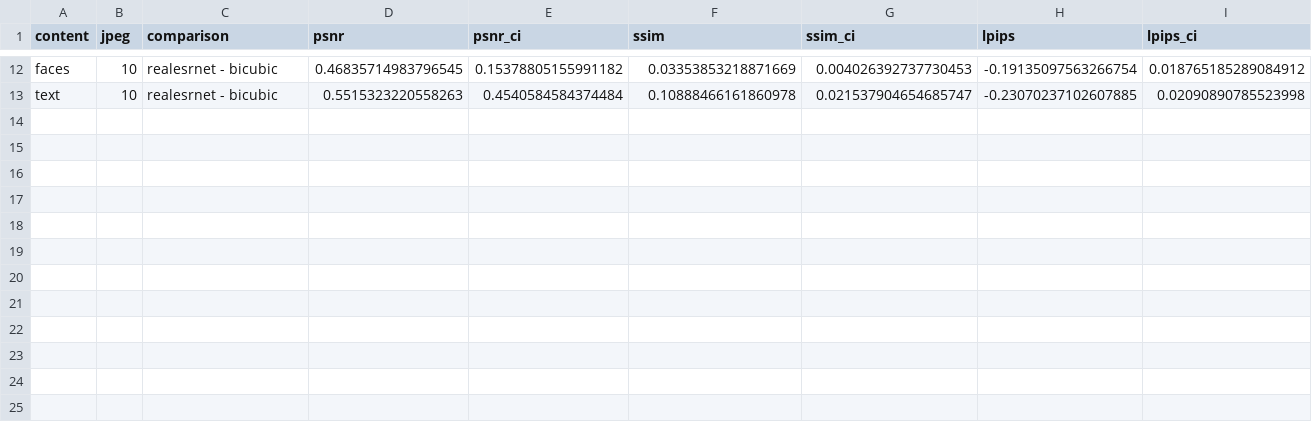
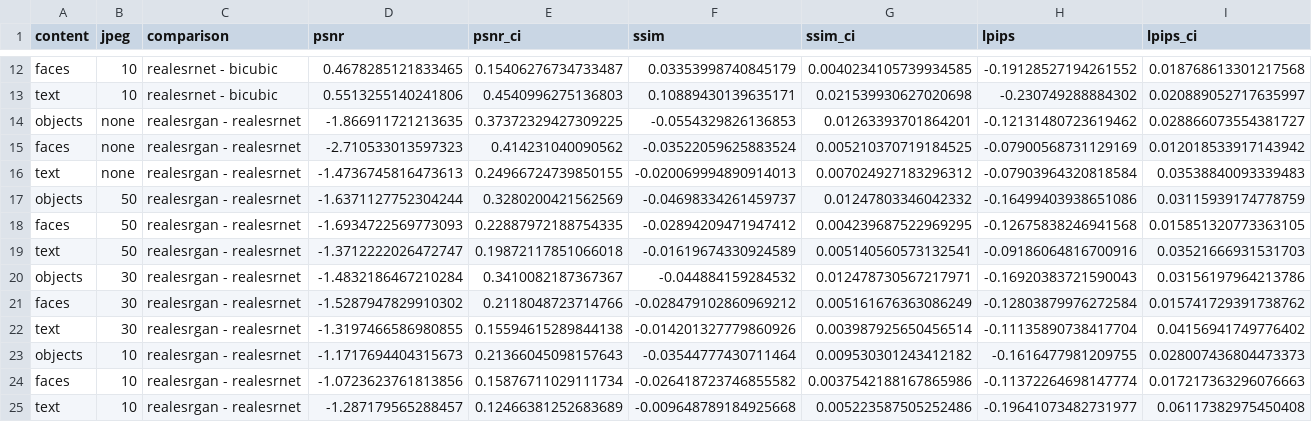
Before and after one commit to Ephy01/Image-Super-Resolution-with-Deep-Generative-Models, a CSV file: results/paired_dev.csv, drawn as a sheet; only a part is shown, gaps mark what is left out; the diff covers the shown part only; the diff names each change by its address in the sheet, - before the commit and + after, or states it on an @@ line.

```diff
--- a/results/paired_dev.csv
+++ b/results/paired_dev.csv
-D12 (psnr): 0.46835714983796545
+D12 (psnr): 0.4678285121833465
-E12 (psnr_ci): 0.15378805155991182
+E12 (psnr_ci): 0.15406276734733487
-F12 (ssim): 0.03353853218871669
+F12 (ssim): 0.03353998740845179
-G12 (ssim_ci): 0.004026392737730453
+G12 (ssim_ci): 0.0040234105739934585
-H12 (lpips): -0.19135097563266754
+H12 (lpips): -0.19128527194261552
-I12 (lpips_ci): 0.018765185289084912
+I12 (lpips_ci): 0.018768613301217568
-D13 (psnr): 0.5515323220558263
+D13 (psnr): 0.5513255140241806
-E13 (psnr_ci): 0.4540584584374484
+E13 (psnr_ci): 0.4540996275136803
-F13 (ssim): 0.10888466161860978
+F13 (ssim): 0.10889430139635171
-G13 (ssim_ci): 0.021537904654685747
+G13 (ssim_ci): 0.021539930627020698
-H13 (lpips): -0.23070237102607885
+H13 (lpips): -0.230749288884302
-I13 (lpips_ci): 0.02090890785523998
+I13 (lpips_ci): 0.020889052717635997
+row 14: objects | none | realesrgan - realesrnet | -1.866911721213635 | 0.37372329427309225 | -0.0554329826136853 | 0.01263393701864201 | -0.12131480723619462 | 0.028866073554381727
+row 15: faces | none | realesrgan - realesrnet | -2.710533013597323 | 0.414231040090562 | -0.03522059625883524 | 0.005210370719184525 | -0.07900568731129169 | 0.012018533917143942
+row 16: text | none | realesrgan - realesrnet | -1.4736745816473613 | 0.24966724739850155 | -0.020069994890914013 | 0.007024927183296312 | -0.07903964320818584 | 0.03538840093339483
+row 17: objects | 50 | realesrgan - realesrnet | -1.6371127752304244 | 0.3280200421562569 | -0.04698334261459737 | 0.01247803346042332 | -0.16499403938651086 | 0.03115939174778759
+row 18: faces | 50 | realesrgan - realesrnet | -1.6934722569773093 | 0.22887972188754335 | -0.02894209471947412 | 0.004239687522969295 | -0.12675838246941568 | 0.015851320773363105
+row 19: text | 50 | realesrgan - realesrnet | -1.3712222026472747 | 0.19872117851066018 | -0.01619674330924589 | 0.005140560573132541 | -0.09186064816700916 | 0.03521666931531703
+row 20: objects | 30 | realesrgan - realesrnet | -1.4832186467210284 | 0.3410082187367367 | -0.044884159284532 | 0.012478730567217971 | -0.16920383721590043 | 0.03156197964213786
+row 21: faces | 30 | realesrgan - realesrnet | -1.5287947829910302 | 0.2118048723714766 | -0.028479102860969212 | 0.005161676363086249 | -0.12803879976272584 | 0.015741729391738762
+row 22: text | 30 | realesrgan - realesrnet | -1.3197466586980855 | 0.15594615289844138 | -0.014201327779860926 | 0.003987925650456514 | -0.11135890738417704 | 0.04156941749776402
+row 23: objects | 10 | realesrgan - realesrnet | -1.1717694404315673 | 0.21366045098157643 | -0.03544777430711464 | 0.009530301243412182 | -0.1616477981209755 | 0.028007436804473373
+row 24: faces | 10 | realesrgan - realesrnet | -1.0723623761813856 | 0.15876711029111734 | -0.026418723746855582 | 0.0037542188167865986 | -0.11372264698147774 | 0.017217363296076663
+row 25: text | 10 | realesrgan - realesrnet | -1.287179565288457 | 0.12466381252683689 | -0.009648789184925668 | 0.005223587505252486 | -0.19641073482731977 | 0.06117382975450408
```
Also changed, not shown: 60 edited cells elsewhere in this file, results/summary_dev.csv, 11 other files.
